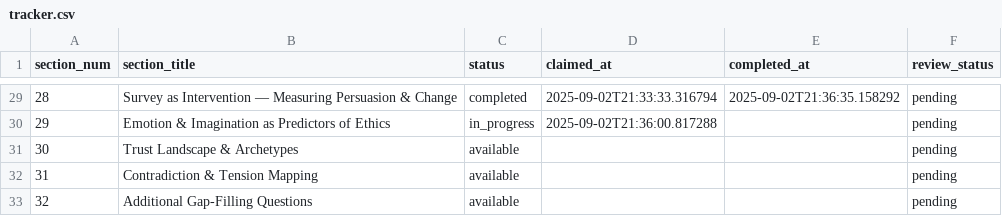
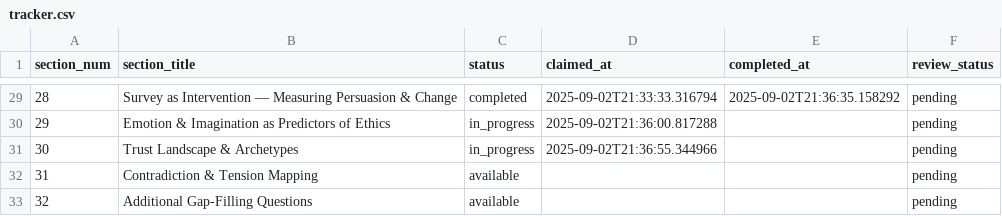
Before and after one commit to brandonjackson/global-dialogues, a CSV file: analysis_output/GD5/research/tracker.csv, drawn as a sheet; only a part is shown, gaps mark what is left out.

```diff
--- a/analysis_output/GD5/research/tracker.csv
+++ b/analysis_output/GD5/research/tracker.csv
@@ -30,3 +30,3 @@ section_num,section_title,status,claimed_at,completed_at,review_status
 29,Emotion & Imagination as Predictors of Ethics,in_progress,2025-09-02T21:36:00.817288,,pending
-30,Trust Landscape & Archetypes,available,,,pending
+30,Trust Landscape & Archetypes,in_progress,2025-09-02T21:36:55.344966,,pending
 31,Contradiction & Tension Mapping,available,,,pending
```
